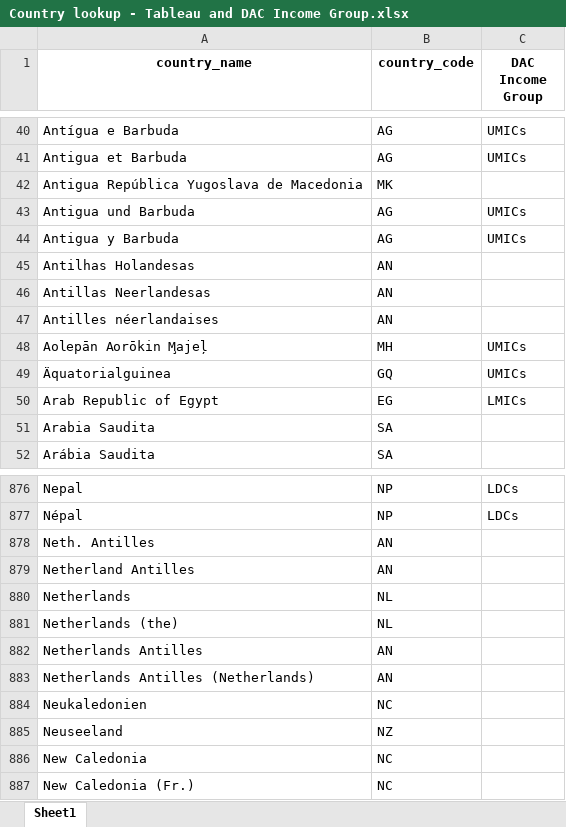
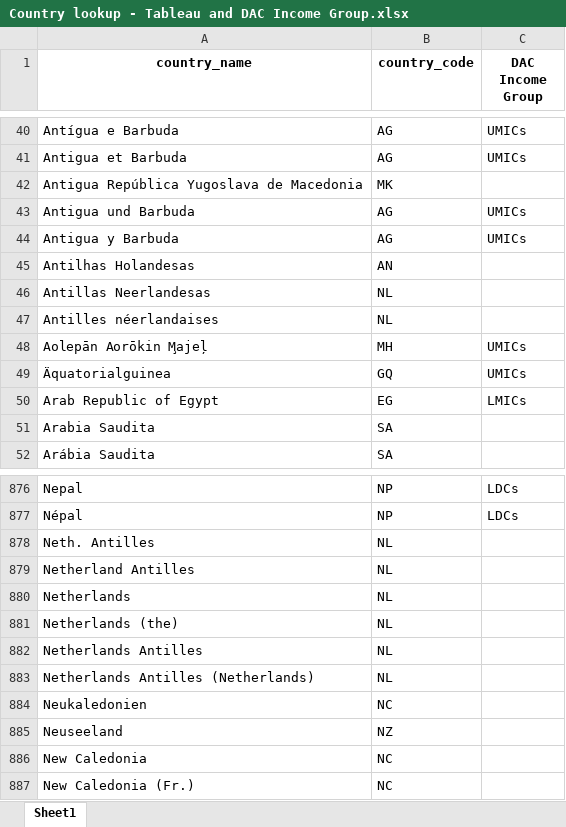
Before and after one commit to kprior91/ODA_research_and_innovation, an Excel workbook: Inputs/Country lookup - Tableau and DAC Income Group.xlsx, sheet Sheet1, drawn as a sheet; only a part is shown, gaps mark what is left out; values as stored, in another font and other column widths than the file's, no borders; the diff names each change by its address in the sheet, - before the commit and + after, or states it on an @@ line.

Commit message:
Transaction receiver org not displaying in Tableau fix

```diff
--- a/Inputs/Country lookup - Tableau and DAC Income Group.xlsx (sheet Sheet1)
+++ b/Inputs/Country lookup - Tableau and DAC Income Group.xlsx (sheet Sheet1)
-B46:B47 (country_code): AN
+B46:B47 (country_code): NL
-B878:B879 (country_code): AN
+B878:B879 (country_code): NL
-B882:B883 (country_code): AN
+B882:B883 (country_code): NL
```
Also changed, not shown: 10 other files.
